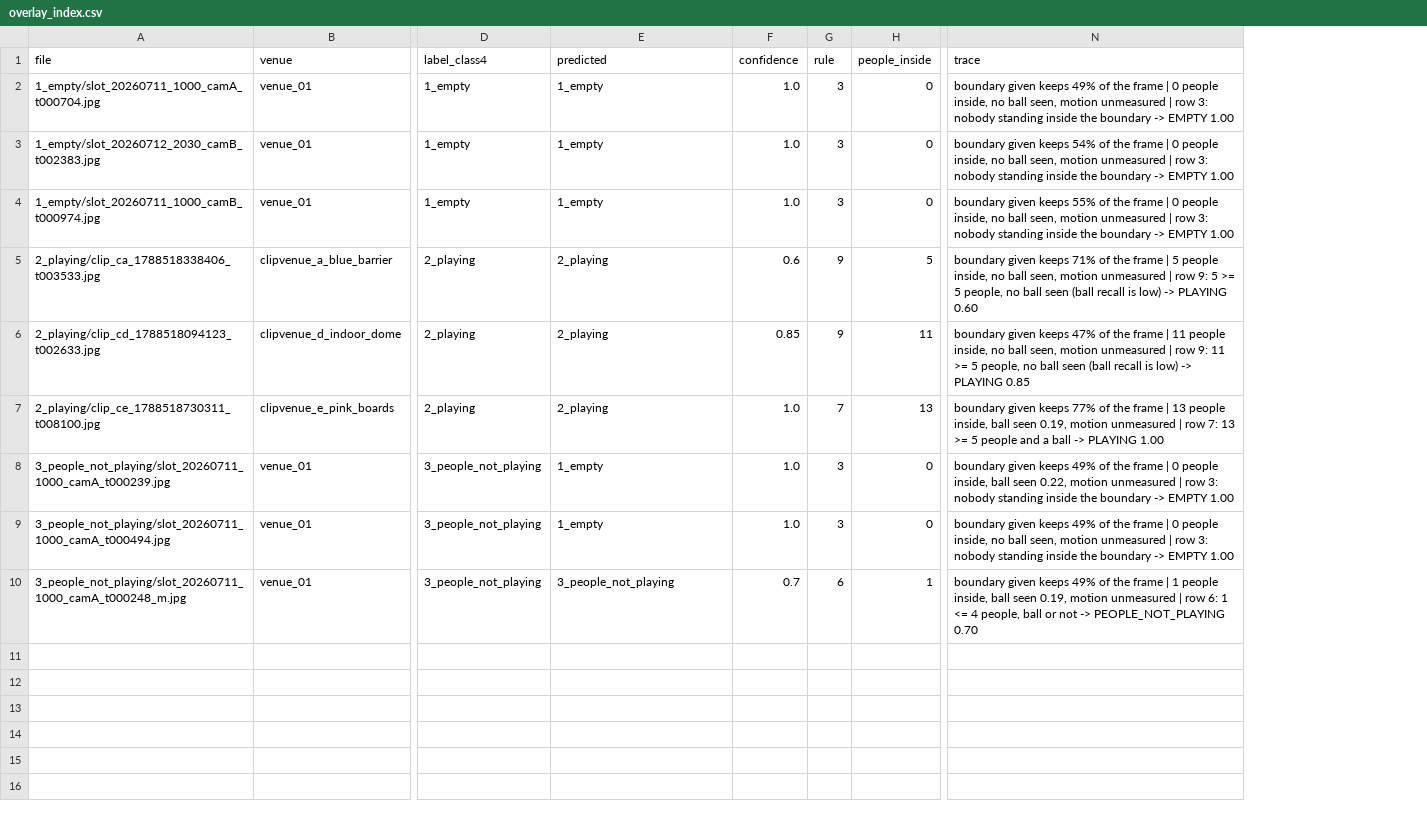
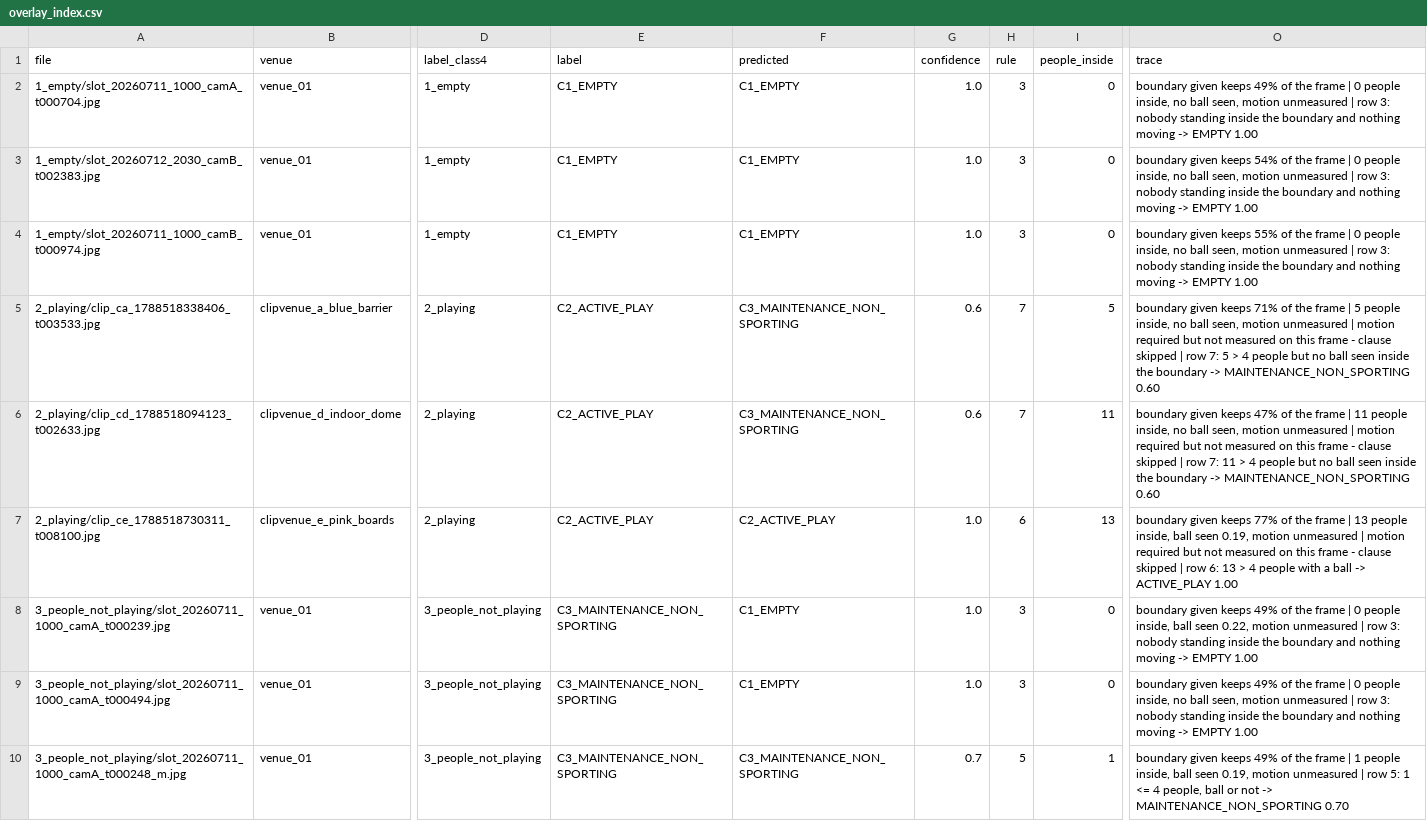
Before and after one commit to Mariam-Srour2003/multi-pitch-occupancy, a CSV file: results/overlay_index.csv, drawn as a sheet; only a part is shown, gaps mark what is left out; addresses are those after the commit; the diff names each change by its address in the sheet, - before the commit and + after, or states it on an @@ line.

```diff
--- a/results/overlay_index.csv
+++ b/results/overlay_index.csv
+column E (label), rows 2-10: C1_EMPTY | C1_EMPTY | C1_EMPTY | C2_ACTIVE_PLAY | C2_ACTIVE_PLAY | C2_ACTIVE_PLAY | C3_MAINTENANCE_NON_SPORTING | C3_MAINTENANCE_NON_SPORTING | C3_MAINTENANCE_NON_SPORTING
-F2:F4 (predicted): 1_empty
+F2:F4 (predicted): C1_EMPTY
-O2 (trace): …the boundary -> EMPTY…
+O2 (trace): …the boundary and nothing moving -> EMPTY…
-O3 (trace): …the boundary -> EMPTY…
+O3 (trace): …the boundary and nothing moving -> EMPTY…
-O4 (trace): …the boundary -> EMPTY…
+O4 (trace): …the boundary and nothing moving -> EMPTY…
-F5:F6 (predicted): 2_playing
+F5:F6 (predicted): C3_MAINTENANCE_NON_SPORTING
-H5:H6 (rule): 9
+H5:H6 (rule): 7
-O5 (trace): …unmeasured | row 9: 5 >= 5 people, no ball seen (ball recall is low) -> PLAYING 0.60
+O5 (trace): …unmeasured | motion required but not measured on this frame - clause skipped | row 7: 5 > 4 people but no ball seen inside the boundary -> MAINTENANCE_NON_SPORTING 0.60
-G6 (confidence): 0.85
+G6 (confidence): 0.6
-O6 (trace): …unmeasured | row 9: 11 >= 5 people, no ball seen (ball recall is low) -> PLAYING 0.85
+O6 (trace): …unmeasured | motion required but not measured on this frame - clause skipped | row 7: 11 > 4 people but no ball seen inside the boundary -> MAINTENANCE_NON_SPORTING 0.60
-F7 (predicted): 2_playing
+F7 (predicted): C2_ACTIVE_PLAY
-H7 (rule): 7
+H7 (rule): 6
-O7 (trace): …unmeasured | row 7: 13 >= 5 people and a ball -> PLAYING 1.00
+O7 (trace): …unmeasured | motion required but not measured on this frame - clause skipped | row 6: 13 > 4 people with a ball -> ACTIVE_PLAY 1.00
-F8:F9 (predicted): 1_empty
+F8:F9 (predicted): C1_EMPTY
-O8 (trace): …the boundary -> EMPTY…
+O8 (trace): …the boundary and nothing moving -> EMPTY…
-O9 (trace): …the boundary -> EMPTY…
+O9 (trace): …the boundary and nothing moving -> EMPTY…
-F10 (predicted): 3_people_not_playing
+F10 (predicted): C3_MAINTENANCE_NON_SPORTING
-H10 (rule): 6
+H10 (rule): 5
-O10 (trace): …| row 6: 1 <= 4 people, ball or not -> PEOPLE_NOT_PLAYING 0.70
+O10 (trace): …| row 5: 1 <= 4 people, ball or not -> MAINTENANCE_NON_SPORTING 0.70
```
Also changed, not shown: results/rule_frame_eval.csv, results/rule_pitch_pairs.csv, 27 other files.
